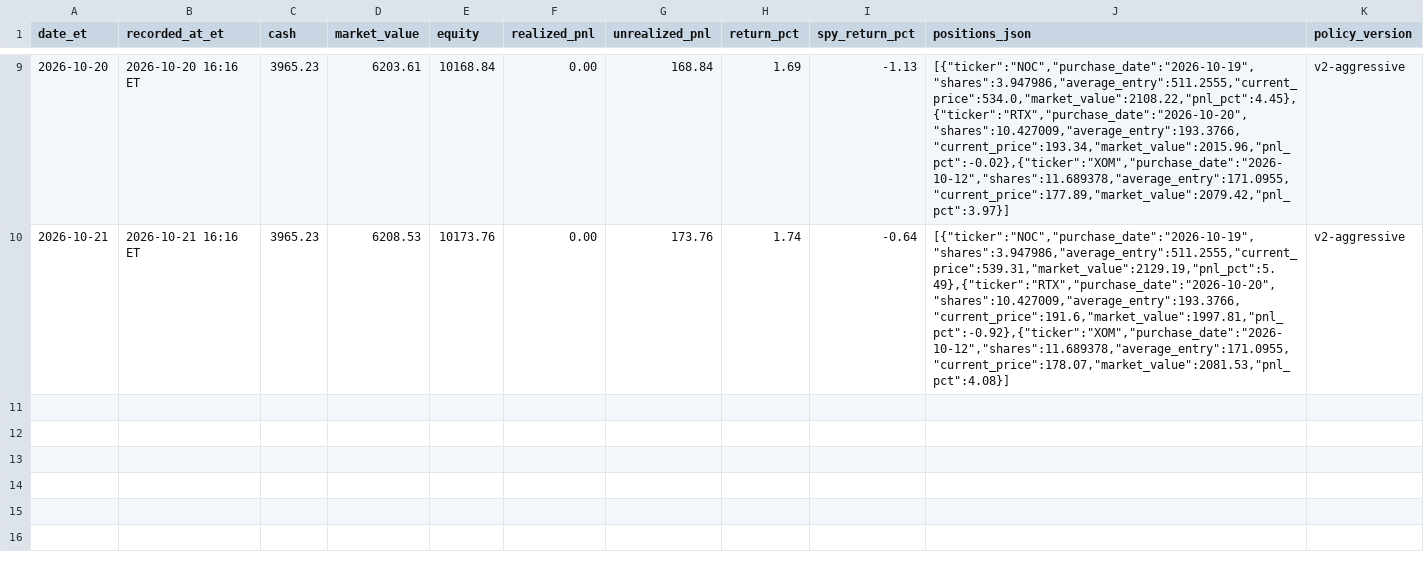
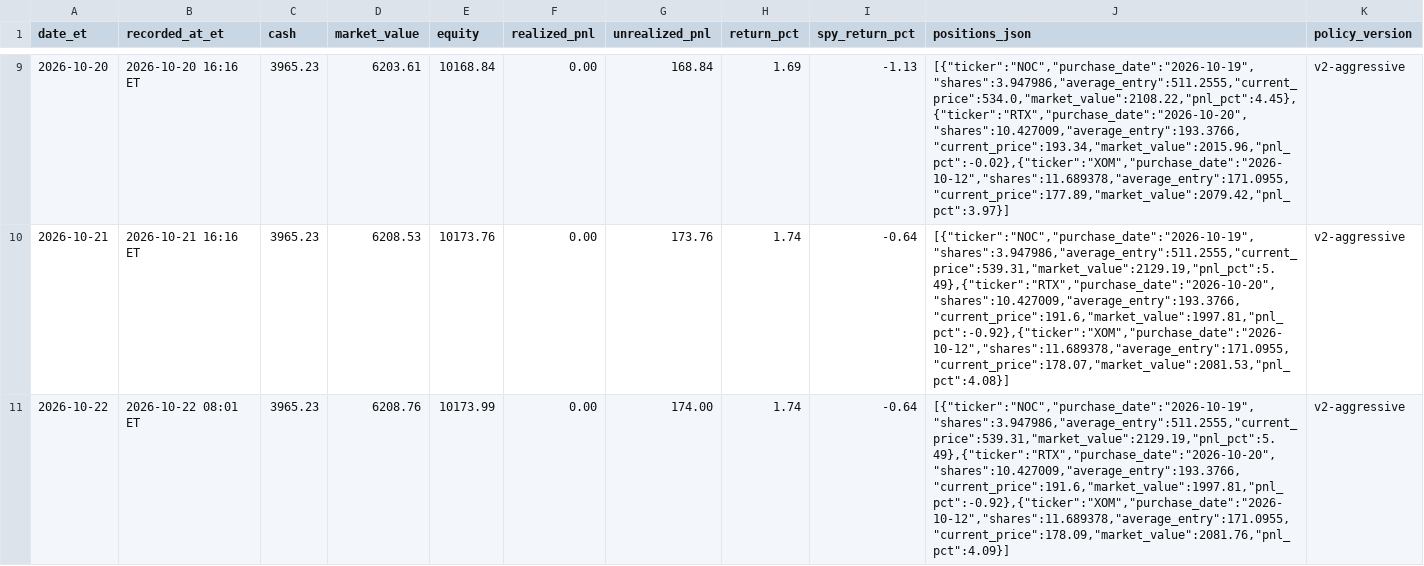
Before and after one commit to davidm00/discord-finance-bot, a CSV file: data/paper_portfolio/forward/snapshots.csv, drawn as a sheet; only a part is shown, gaps mark what is left out; the diff names each change by its address in the sheet, - before the commit and + after, or states it on an @@ line.

```diff
--- a/data/paper_portfolio/forward/snapshots.csv
+++ b/data/paper_portfolio/forward/snapshots.csv
+row 11: 2026-10-22 | 2026-10-22 08:01 ET | 3965.23 | 6208.76 | 10173.99 | 0.00 | 174.00 | 1.74 | -0.64 | [{"ticker":"NOC","purchase_date":"2026-10-19","shares":3.947986,"average_entry":511.2555,"current_price":539.31,"market_value":2129.19,"pnl_pct":5.49},{"ticker":"RTX","purchase_date":"2026-10-20","shares":10.427009,"average_entry":193.3766,"current_price":191.6,"market_value":1997.81,"pnl_pct":-0.92},{"ticker":"XOM","purchase_date":"2026-10-12","shares":11.689378,"average_entry":171.0955,"current_price":178.09,"market_value":2081.76,"pnl_pct":4.09}] | v2-aggressive
```
Also changed, not shown: data/claude_usage.csv, data/paper_portfolio/forward/orders.csv, 3 other files.
